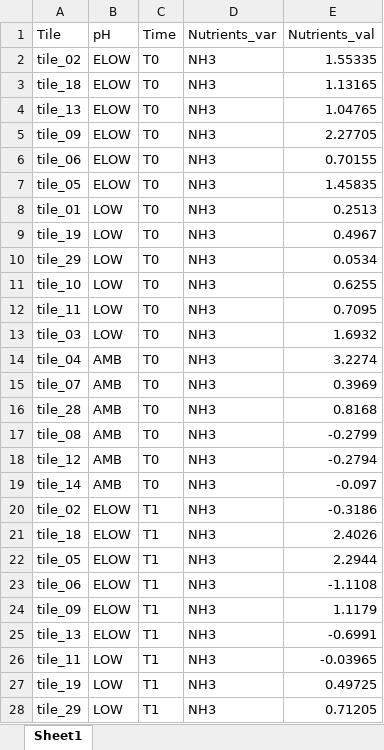
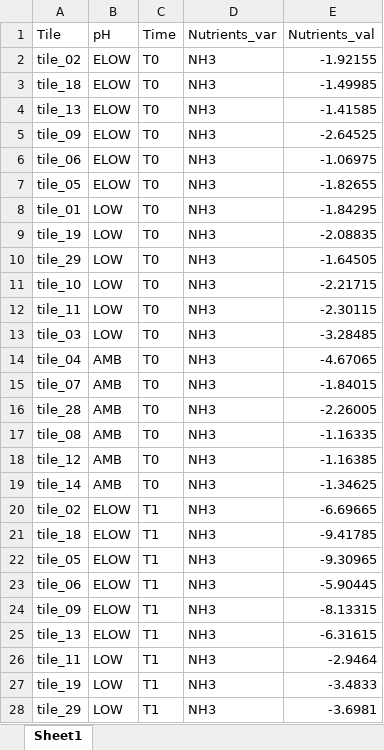
Before and after one commit to JayCrlt/BenthFun, an Excel workbook: Outputs/Summary/Nutrients_Transplants_data.xlsx, sheet Sheet1, drawn as a sheet; only a part is shown; values as stored, in another font and other column widths than the file's, no borders; the diff covers the shown part only; the diff names each change by its address in the sheet, - before the commit and + after, or states it on an @@ line.

```diff
--- a/Outputs/Summary/Nutrients_Transplants_data.xlsx (sheet Sheet1)
+++ b/Outputs/Summary/Nutrients_Transplants_data.xlsx (sheet Sheet1)
-E2 (Nutrients_val): 1.55335
+E2 (Nutrients_val): -1.92155
-E3 (Nutrients_val): 1.13165
+E3 (Nutrients_val): -1.49985
-E4 (Nutrients_val): 1.04765
+E4 (Nutrients_val): -1.41585
-E5 (Nutrients_val): 2.27705
+E5 (Nutrients_val): -2.64525
-E6 (Nutrients_val): 0.70155
+E6 (Nutrients_val): -1.06975
-E7 (Nutrients_val): 1.45835
+E7 (Nutrients_val): -1.82655
-E8 (Nutrients_val): 0.2513
+E8 (Nutrients_val): -1.84295
-E9 (Nutrients_val): 0.4967
+E9 (Nutrients_val): -2.08835
-E10 (Nutrients_val): 0.0534
+E10 (Nutrients_val): -1.64505
-E11 (Nutrients_val): 0.6255
+E11 (Nutrients_val): -2.21715
-E12 (Nutrients_val): 0.7095
+E12 (Nutrients_val): -2.30115
-E13 (Nutrients_val): 1.6932
+E13 (Nutrients_val): -3.28485
-E14 (Nutrients_val): 3.2274
+E14 (Nutrients_val): -4.67065
-E15 (Nutrients_val): 0.3969
+E15 (Nutrients_val): -1.84015
-E16 (Nutrients_val): 0.8168
+E16 (Nutrients_val): -2.26005
-E17 (Nutrients_val): -0.2799
+E17 (Nutrients_val): -1.16335
-E18 (Nutrients_val): -0.2794
+E18 (Nutrients_val): -1.16385
-E19 (Nutrients_val): -0.097
+E19 (Nutrients_val): -1.34625
-E20 (Nutrients_val): -0.3186
+E20 (Nutrients_val): -6.69665
-E21 (Nutrients_val): 2.4026
+E21 (Nutrients_val): -9.41785
-E22 (Nutrients_val): 2.2944
+E22 (Nutrients_val): -9.30965
-E23 (Nutrients_val): -1.1108
+E23 (Nutrients_val): -5.90445
-E24 (Nutrients_val): 1.1179
+E24 (Nutrients_val): -8.13315
-E25 (Nutrients_val): -0.6991
+E25 (Nutrients_val): -6.31615
-E26 (Nutrients_val): -0.03965
+E26 (Nutrients_val): -2.9464
-E27 (Nutrients_val): 0.49725
+E27 (Nutrients_val): -3.4833
-E28 (Nutrients_val): 0.71205
+E28 (Nutrients_val): -3.6981
```
Also changed, not shown: 332 edited cells elsewhere in this sheet, 3 other files.
